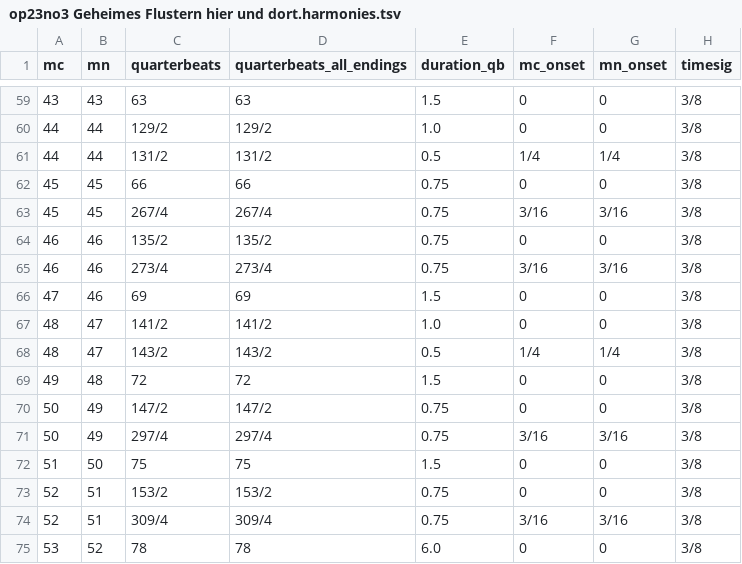
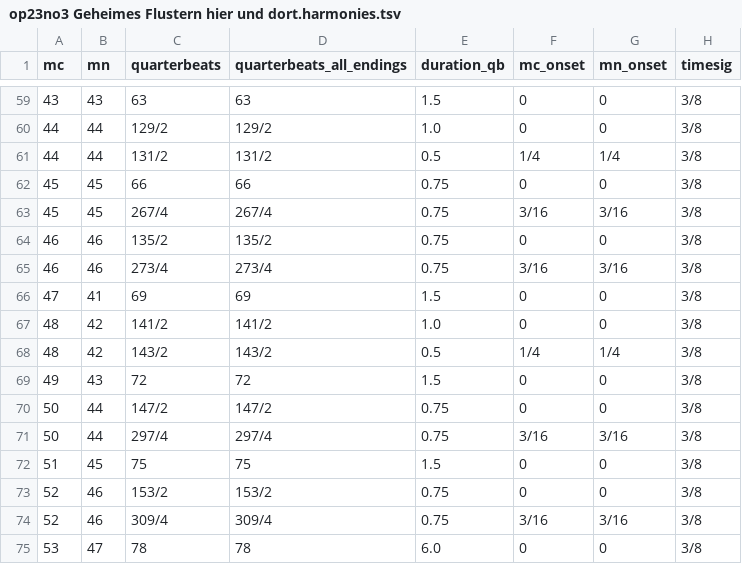
Before and after one commit to DCMLab/c_schumann_lieder, a TSV file: harmonies/op23no3 Geheimes Flustern hier und dort.harmonies.tsv, drawn as a sheet; only a part is shown, gaps mark what is left out; the diff names each change by its address in the sheet, - before the commit and + after, or states it on an @@ line.

```diff
--- a/harmonies/op23no3 Geheimes Flustern hier und dort.harmonies.tsv
+++ b/harmonies/op23no3 Geheimes Flustern hier und dort.harmonies.tsv
-B66 (mn): 46
+B66 (mn): 41
-B67:B68 (mn): 47
+B67:B68 (mn): 42
-B69 (mn): 48
+B69 (mn): 43
-B70:B71 (mn): 49
+B70:B71 (mn): 44
-B72 (mn): 50
+B72 (mn): 45
-B73:B74 (mn): 51
+B73:B74 (mn): 46
-B75 (mn): 52
+B75 (mn): 47
```
Also changed, not shown: chords/op23no3 Geheimes Flustern hier und dort.chords.tsv, measures/op23no3 Geheimes Flustern hier und dort.measures.tsv, 8 other files.
